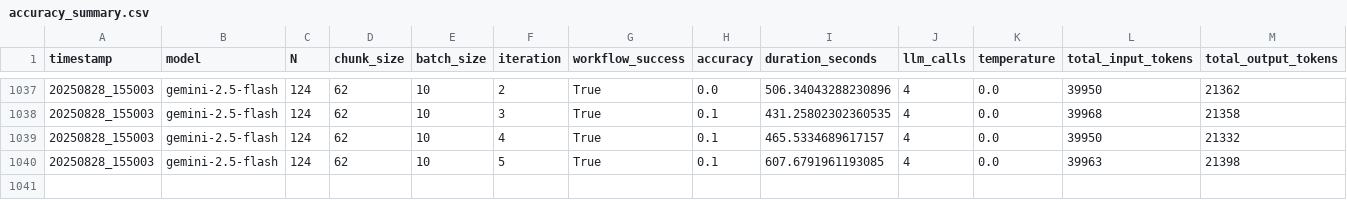
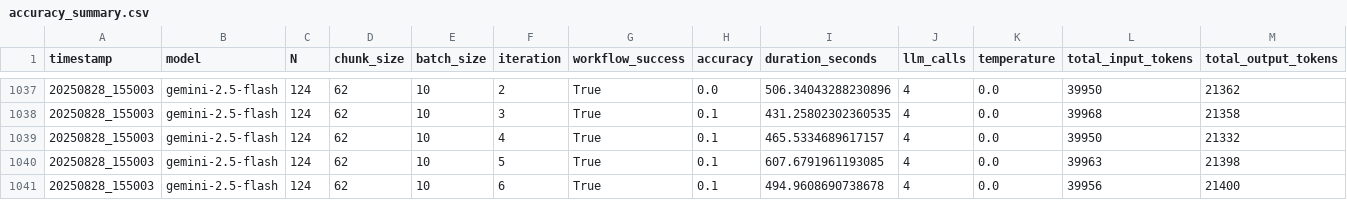
Before and after one commit to EdenCodeInc/PyCliffordMCP, a CSV file: dev/pauli_string_multiplication/divide_and_conquer/records/gemini-2.5-flash/accuracy_summary.csv, drawn as a sheet; only a part is shown, gaps mark what is left out; rows hold the shown columns only; the diff names each change by its address in the sheet, - before the commit and + after, or states it on an @@ line.

```diff
--- a/dev/pauli_string_multiplication/divide_and_conquer/records/gemini-2.5-flash/accuracy_summary.csv
+++ b/dev/pauli_string_multiplication/divide_and_conquer/records/gemini-2.5-flash/accuracy_summary.csv
+row 1041: 20250828_155003 | gemini-2.5-flash | 124 | 62 | 10 | 6 | True | 0.1 | 494.9608690738678 | 4 | 0.0 | 39956 | 21400
```
Also changed, not shown: 4 other files.
